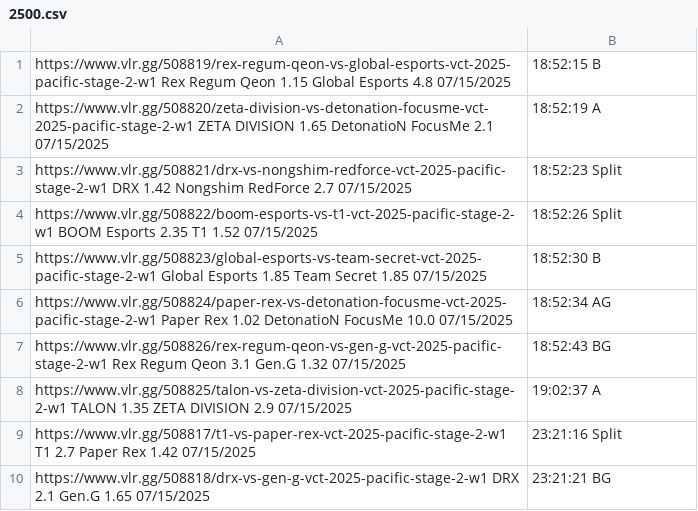
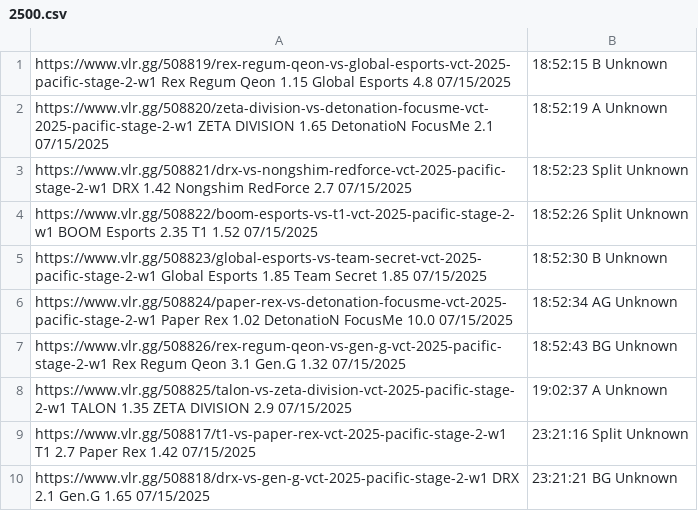
Before and after one commit to mrshmllow/platchat-backtest, a CSV file: 2500.csv, drawn as a sheet.

```diff
--- a/2500.csv
+++ b/2500.csv
@@ -1,10 +1,10 @@
-https://www.vlr.gg/508819/rex-regum-qeon-vs-global-esports-vct-2025-pacific-stage-2-w1	Rex Regum Qeon	1.15	Global Esports	4.8	07/15/2025, 18:52:15	B
-https://www.vlr.gg/508820/zeta-division-vs-detonation-focusme-vct-2025-pacific-stage-2-w1	ZETA DIVISION	1.65	DetonatioN FocusMe	2.1	07/15/2025, 18:52:19	A
-https://www.vlr.gg/508821/drx-vs-nongshim-redforce-vct-2025-pacific-stage-2-w1	DRX	1.42	Nongshim RedForce	2.7	07/15/2025, 18:52:23	Split
-https://www.vlr.gg/508822/boom-esports-vs-t1-vct-2025-pacific-stage-2-w1	BOOM Esports	2.35	T1	1.52	07/15/2025, 18:52:26	Split
-https://www.vlr.gg/508823/global-esports-vs-team-secret-vct-2025-pacific-stage-2-w1	Global Esports	1.85	Team Secret	1.85	07/15/2025, 18:52:30	B
-https://www.vlr.gg/508824/paper-rex-vs-detonation-focusme-vct-2025-pacific-stage-2-w1	Paper Rex	1.02	DetonatioN FocusMe	10.0	07/15/2025, 18:52:34	AG
-https://www.vlr.gg/508826/rex-regum-qeon-vs-gen-g-vct-2025-pacific-stage-2-w1	Rex Regum Qeon	3.1	Gen.G	1.32	07/15/2025, 18:52:43	BG
-https://www.vlr.gg/508825/talon-vs-zeta-division-vct-2025-pacific-stage-2-w1	TALON	1.35	ZETA DIVISION	2.9	07/15/2025, 19:02:37	A
-https://www.vlr.gg/508817/t1-vs-paper-rex-vct-2025-pacific-stage-2-w1	T1	2.7	Paper Rex	1.42	07/15/2025, 23:21:16	Split
-https://www.vlr.gg/508818/drx-vs-gen-g-vct-2025-pacific-stage-2-w1	DRX	2.1	Gen.G	1.65	07/15/2025, 23:21:21	BG
+https://www.vlr.gg/508819/rex-regum-qeon-vs-global-esports-vct-2025-pacific-stage-2-w1	Rex Regum Qeon	1.15	Global Esports	4.8	07/15/2025, 18:52:15	B	Unknown
+https://www.vlr.gg/508820/zeta-division-vs-detonation-focusme-vct-2025-pacific-stage-2-w1	ZETA DIVISION	1.65	DetonatioN FocusMe	2.1	07/15/2025, 18:52:19	A	Unknown
+https://www.vlr.gg/508821/drx-vs-nongshim-redforce-vct-2025-pacific-stage-2-w1	DRX	1.42	Nongshim RedForce	2.7	07/15/2025, 18:52:23	Split	Unknown
+https://www.vlr.gg/508822/boom-esports-vs-t1-vct-2025-pacific-stage-2-w1	BOOM Esports	2.35	T1	1.52	07/15/2025, 18:52:26	Split	Unknown
+https://www.vlr.gg/508823/global-esports-vs-team-secret-vct-2025-pacific-stage-2-w1	Global Esports	1.85	Team Secret	1.85	07/15/2025, 18:52:30	B	Unknown
+https://www.vlr.gg/508824/paper-rex-vs-detonation-focusme-vct-2025-pacific-stage-2-w1	Paper Rex	1.02	DetonatioN FocusMe	10.0	07/15/2025, 18:52:34	AG	Unknown
+https://www.vlr.gg/508826/rex-regum-qeon-vs-gen-g-vct-2025-pacific-stage-2-w1	Rex Regum Qeon	3.1	Gen.G	1.32	07/15/2025, 18:52:43	BG	Unknown
+https://www.vlr.gg/508825/talon-vs-zeta-division-vct-2025-pacific-stage-2-w1	TALON	1.35	ZETA DIVISION	2.9	07/15/2025, 19:02:37	A	Unknown
+https://www.vlr.gg/508817/t1-vs-paper-rex-vct-2025-pacific-stage-2-w1	T1	2.7	Paper Rex	1.42	07/15/2025, 23:21:16	Split	Unknown
+https://www.vlr.gg/508818/drx-vs-gen-g-vct-2025-pacific-stage-2-w1	DRX	2.1	Gen.G	1.65	07/15/2025, 23:21:21	BG	Unknown
```
Also changed, not shown: 2498.csv, 2499.csv, 2 other files.
